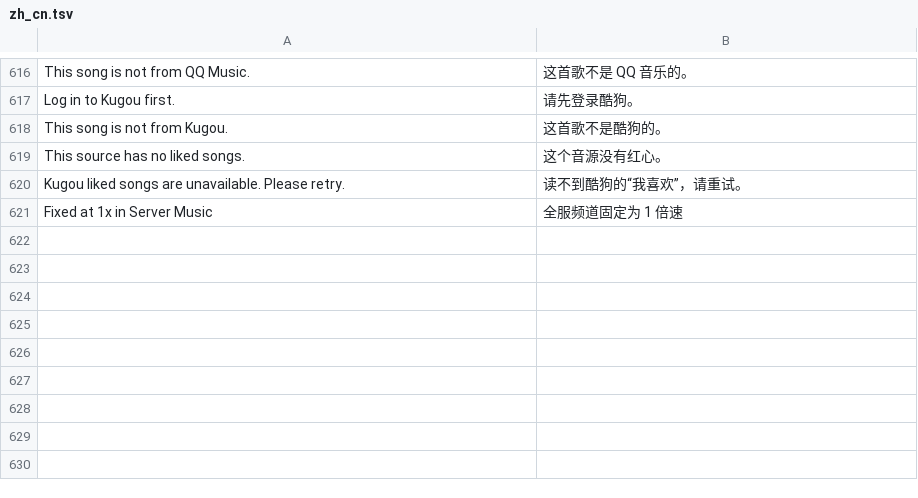
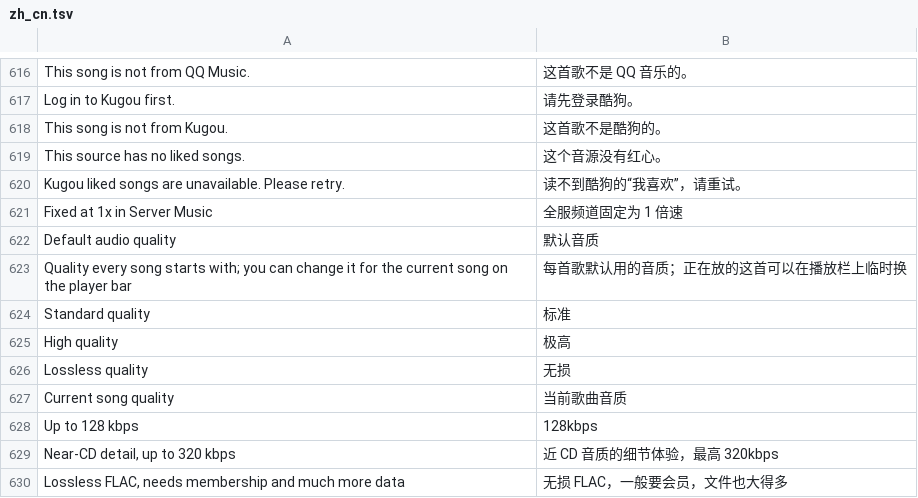
Before and after one commit to kuxiaole/MineKUmusic, a TSV file: common/core/src/main/resources/assets/dangomusic/lang/zh_cn.tsv, drawn as a sheet; only a part is shown, gaps mark what is left out; the diff names each change by its address in the sheet, - before the commit and + after, or states it on an @@ line.

Commit message:
Sync DangoMusic 1.7.6 into MineKUmusic 1.7.11
Apply upstream changes through 149933a25748ab74392609001ad21d93a4ed0cdc. Add personal playback quality selection and update indoor audio mixing while preserving server channel isolation and disabled standalone Listen Together.

```diff
--- a/common/core/src/main/resources/assets/dangomusic/lang/zh_cn.tsv
+++ b/common/core/src/main/resources/assets/dangomusic/lang/zh_cn.tsv
+row 622: Default audio quality | 默认音质
+row 623: Quality every song starts with; you can change it for the current song on the player bar | 每首歌默认用的音质；正在放的这首可以在播放栏上临时换
+row 624: Standard quality | 标准
+row 625: High quality | 极高
+row 626: Lossless quality | 无损
+row 627: Current song quality | 当前歌曲音质
+row 628: Up to 128 kbps | 128kbps
+row 629: Near-CD detail, up to 320 kbps | 近 CD 音质的细节体验，最高 320kbps
+row 630: Lossless FLAC, needs membership and much more data | 无损 FLAC，一般要会员，文件也大得多
```
Also changed, not shown: 30 other files.
